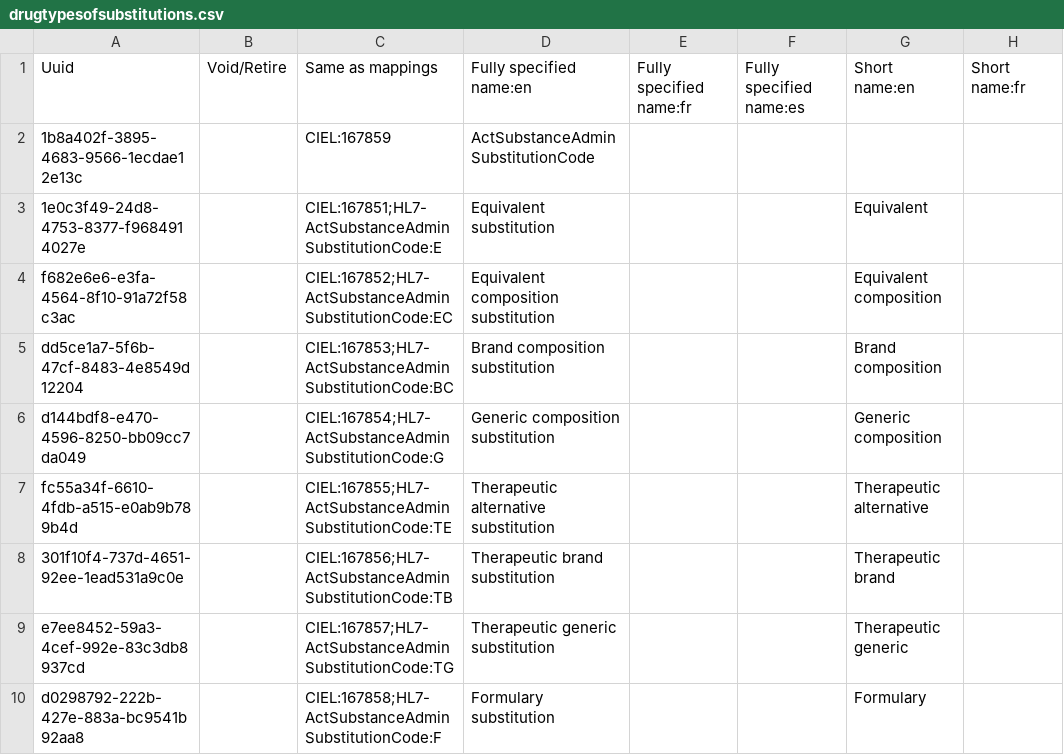
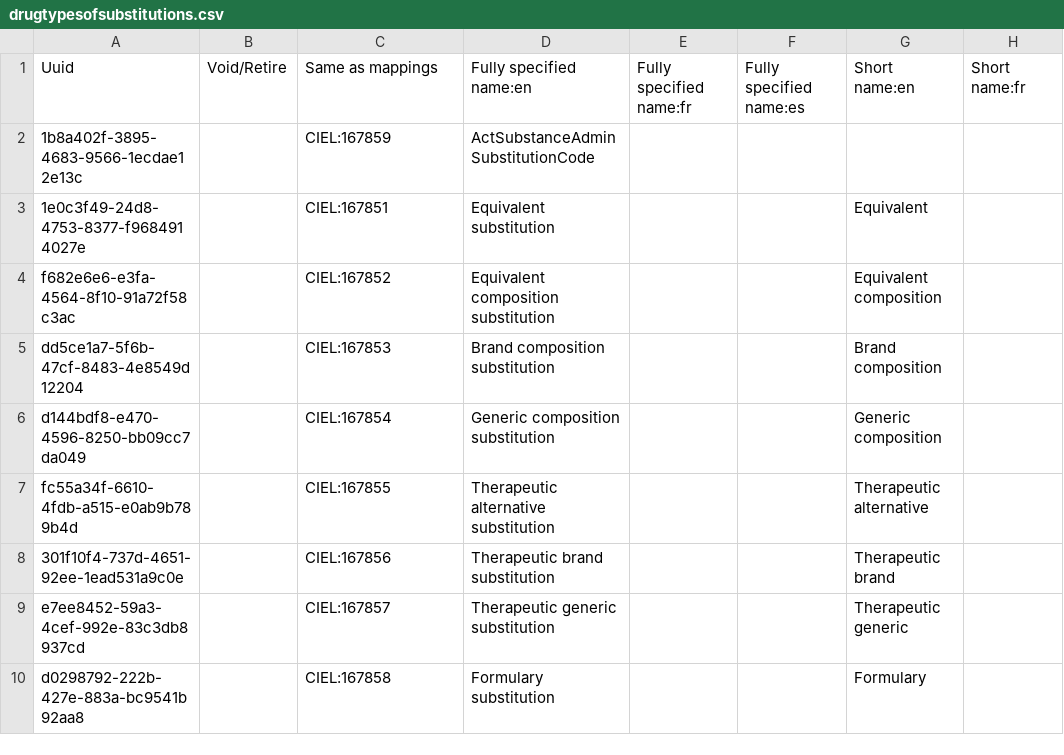
Before and after one commit to AMPATH/openmrs-content-amrs, a CSV file: configuration/backend_configuration/concepts/drugtypesofsubstitutions.csv, drawn as a sheet; only a part is shown; the diff names each change by its address in the sheet, - before the commit and + after, or states it on an @@ line.

Commit message:
chore: use CIEL for the concept sources (#280)
* feat: add procedure types

* chore: use CIEL for the concept sources

```diff
--- a/configuration/backend_configuration/concepts/drugtypesofsubstitutions.csv
+++ b/configuration/backend_configuration/concepts/drugtypesofsubstitutions.csv
-C3: CIEL:167851;HL7-ActSubstanceAdminSubstitutionCode:E
+C3: CIEL:167851
-C4: CIEL:167852;HL7-ActSubstanceAdminSubstitutionCode:EC
+C4: CIEL:167852
-C5: CIEL:167853;HL7-ActSubstanceAdminSubstitutionCode:BC
+C5: CIEL:167853
-C6: CIEL:167854;HL7-ActSubstanceAdminSubstitutionCode:G
+C6: CIEL:167854
-C7: CIEL:167855;HL7-ActSubstanceAdminSubstitutionCode:TE
+C7: CIEL:167855
-C8: CIEL:167856;HL7-ActSubstanceAdminSubstitutionCode:TB
+C8: CIEL:167856
-C9: CIEL:167857;HL7-ActSubstanceAdminSubstitutionCode:TG
+C9: CIEL:167857
-C10: CIEL:167858;HL7-ActSubstanceAdminSubstitutionCode:F
+C10: CIEL:167858
```
Also changed, not shown: configuration/backend_configuration/concepts/drugreasonsforsubstitution.csv, configuration/backend_configuration/conceptsources/conceptsources.csv, 1 other file.
